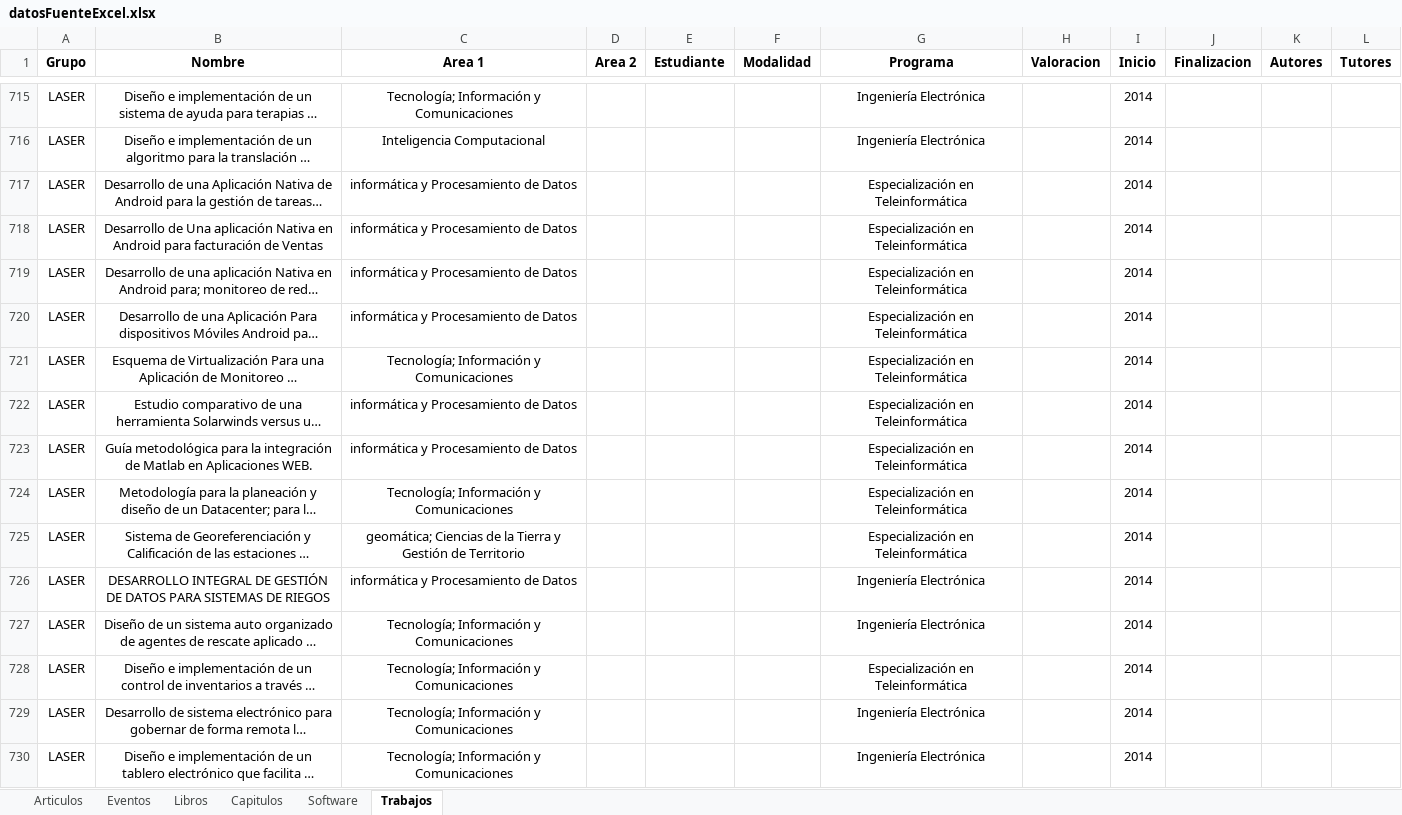
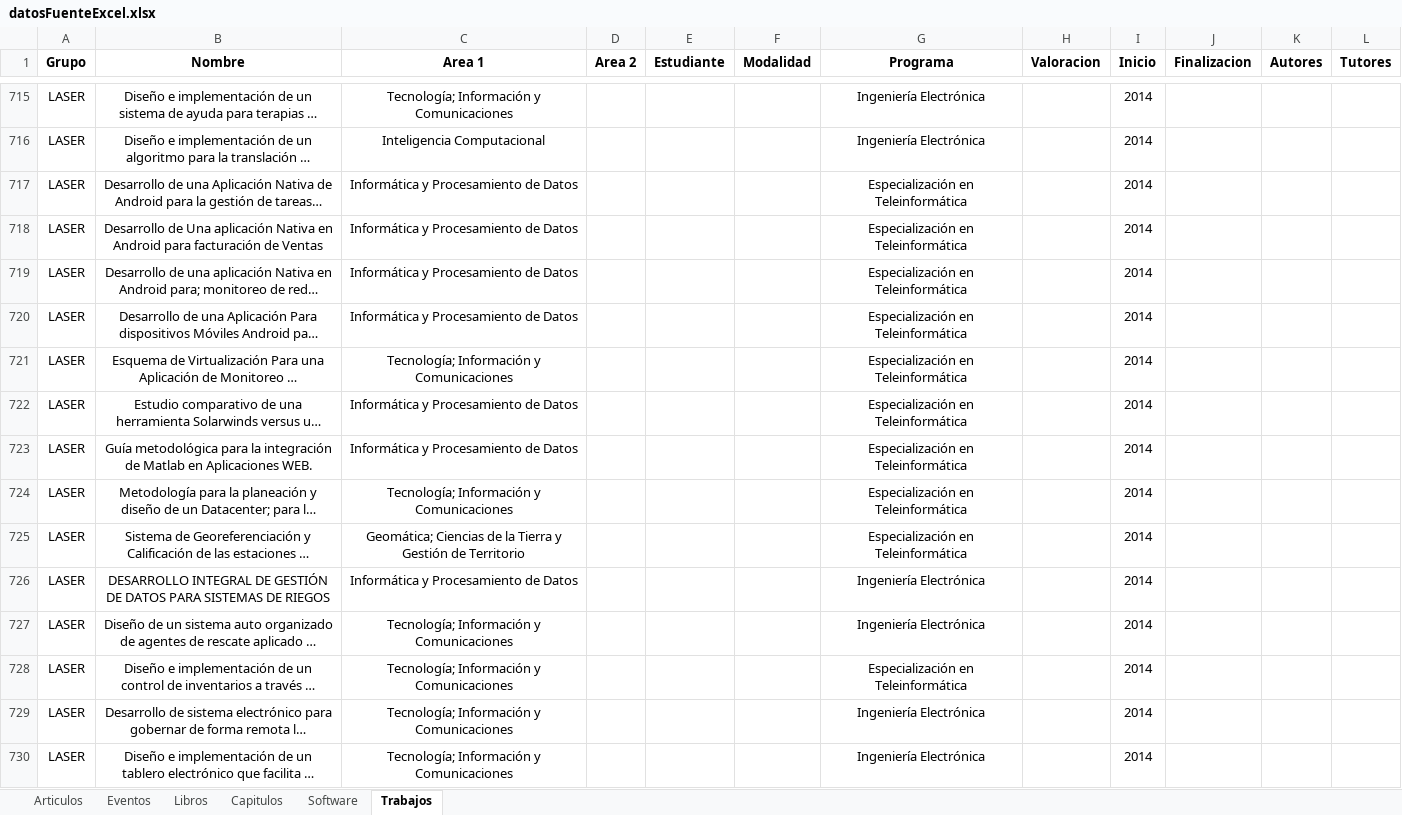
Before and after one commit to valentinatobo/ShinyProductividad, an Excel workbook: datosFuenteExcel.xlsx, sheet Trabajos, drawn as a sheet; only a part is shown, gaps mark what is left out; long unchanged cells end in …; values as stored, in another font and other column widths than the file's, no borders; the diff covers the shown part only; the diff names each change by its address in the sheet, - before the commit and + after, or states it on an @@ line.

```diff
--- a/datosFuenteExcel.xlsx (sheet Trabajos)
+++ b/datosFuenteExcel.xlsx (sheet Trabajos)
-C717:C720 (Area 1): informática y Procesamiento de Datos
+C717:C720 (Area 1): Informática y Procesamiento de Datos
-C722:C723 (Area 1): informática y Procesamiento de Datos
+C722:C723 (Area 1): Informática y Procesamiento de Datos
-C725 (Area 1): geomática; Ciencias de…
+C725 (Area 1): Geomática; Ciencias de…
-C726 (Area 1): informática y Procesamiento de Datos
+C726 (Area 1): Informática y Procesamiento de Datos
```
Also changed, not shown: 53 edited cells elsewhere in this sheet, sheet Articulos, sheet Capitulos, 2 other files.
